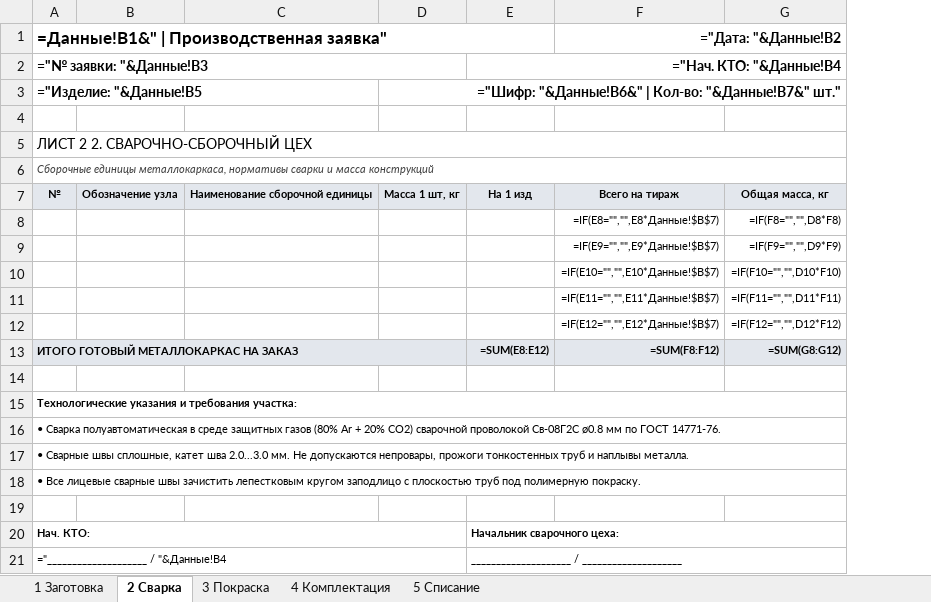
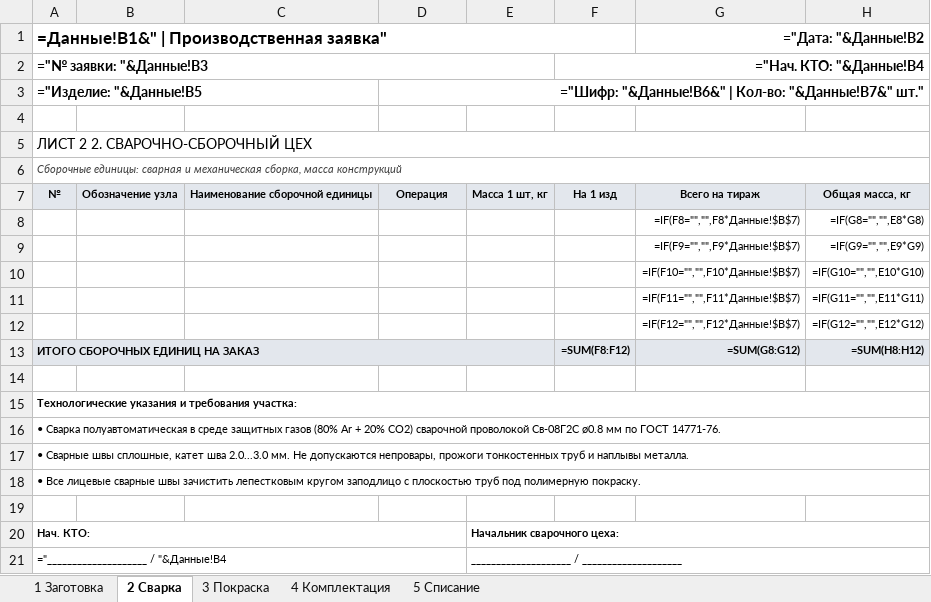
Before and after one commit to lunin02118-ops/ESKD-AUTO, an Excel workbook: 02_Шаблоны_и_Форматки/Шаблоны документов/СЗ_на_производство.xlsx, sheet 2 Сварка, drawn as a sheet; values as stored, in another font and other column widths than the file's, no borders; formulas without a stored value are shown as written; removed rows and columns are numbered as before the commit, all else as after; the diff names each change by its address in the sheet, - before the commit and + after, or states it on an @@ line.

```diff
--- a/02_Шаблоны_и_Форматки/Шаблоны документов/СЗ_на_производство.xlsx (sheet 2 Сварка)
+++ b/02_Шаблоны_и_Форматки/Шаблоны документов/СЗ_на_производство.xlsx (sheet 2 Сварка)
+column F, rows 2-7: ="Нач. КТО: "&Данные!B4 |  |  |  |  | На 1 изд
-column G, rows 7-12: Общая масса, кг | =IF(F8="","",D8*F8) | =IF(F9="","",D9*F9) | =IF(F10="","",D10*F10) | =IF(F11="","",D11*F11) | =IF(F12="","",D12*F12)
+column H, rows 7-12: Общая масса, кг | =IF(G8="","",E8*G8) | =IF(G9="","",E9*G9) | =IF(G10="","",E10*G10) | =IF(G11="","",E11*G11) | =IF(G12="","",E12*G12)
-A2:D2 merged
+A2:E2 merged
-E2: ="Нач. КТО: "&Данные!B4
+E2: (empty)
-E2:G2 merged
-A6: Сборочные единицы металлокаркаса, нормативы сварки и масса конструкций
+A6: Сборочные единицы: сварная и механическая сборка, масса конструкций
-D7: Масса 1 шт, кг
+D7: Операция
-E7: На 1 изд
+E7: Масса 1 шт, кг
-G8 (="Дата: "&Данные!B2): =IF(E8="","",E8*Данные!$B$7)
+G8 (="Дата: "&Данные!B2): =IF(F8="","",F8*Данные!$B$7)
-G9 (="Дата: "&Данные!B2): =IF(E9="","",E9*Данные!$B$7)
+G9 (="Дата: "&Данные!B2): =IF(F9="","",F9*Данные!$B$7)
-G10 (="Дата: "&Данные!B2): =IF(E10="","",E10*Данные!$B$7)
+G10 (="Дата: "&Данные!B2): =IF(F10="","",F10*Данные!$B$7)
-G11 (="Дата: "&Данные!B2): =IF(E11="","",E11*Данные!$B$7)
+G11 (="Дата: "&Данные!B2): =IF(F11="","",F11*Данные!$B$7)
-G12 (="Дата: "&Данные!B2): =IF(E12="","",E12*Данные!$B$7)
+G12 (="Дата: "&Данные!B2): =IF(F12="","",F12*Данные!$B$7)
-row 13: ИТОГО ГОТОВЫЙ МЕТАЛЛОКАРКАС НА ЗАКАЗ |  |  |  | =SUM(E8:E12) | =SUM(F8:F12) | =SUM(G8:G12)
+row 13: ИТОГО СБОРОЧНЫХ ЕДИНИЦ НА ЗАКАЗ |  |  |  |  | =SUM(F8:F12) | =SUM(G8:G12) | =SUM(H8:H12)
```
Also changed, not shown: sheet 1 Заготовка, sheet 5 Списание, 02_Шаблоны_и_Форматки/Шаблоны документов/Изменения.xlsx, 02_Шаблоны_и_Форматки/Шаблоны документов/СЗ_заказа_макет.xlsx, 4 other files.
